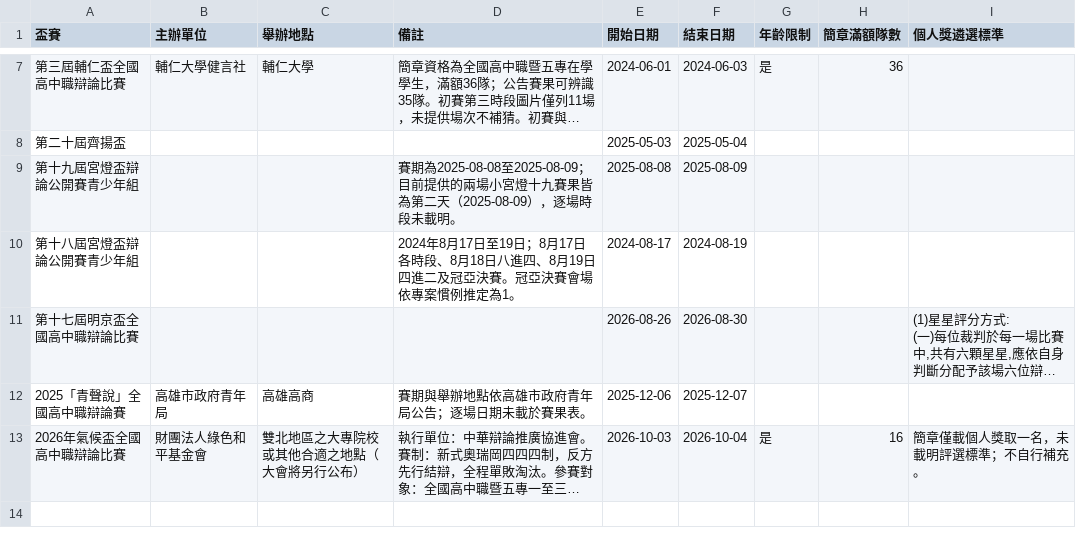
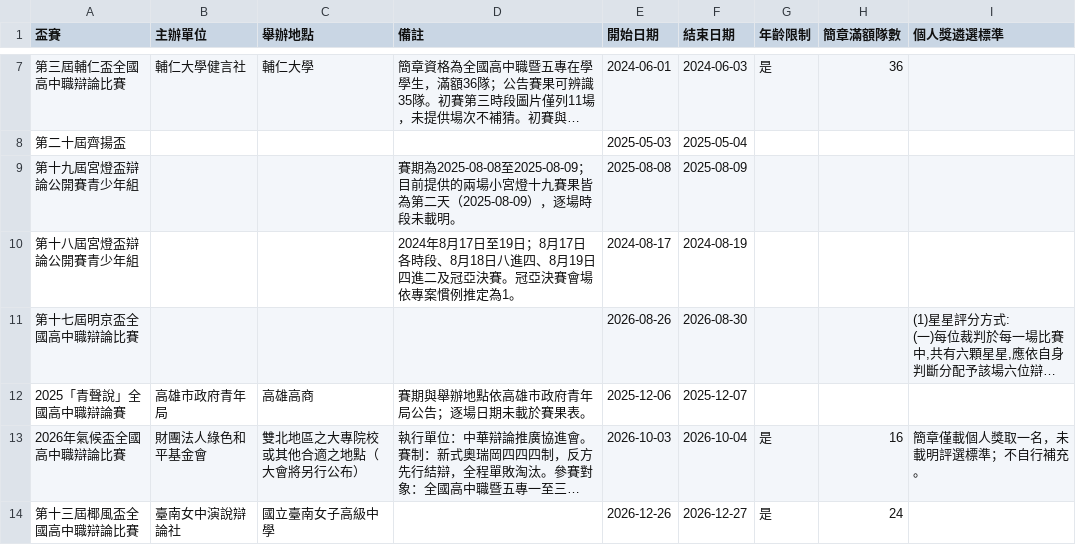
Before and after one commit to macrokernel3000/opendebate, a CSV file: data/event-metadata.csv, drawn as a sheet; only a part is shown, gaps mark what is left out; long unchanged cells end in …; the diff names each change by its address in the sheet, - before the commit and + after, or states it on an @@ line.

```diff
--- a/data/event-metadata.csv
+++ b/data/event-metadata.csv
+row 14: 第十三屆椰風盃全國高中職辯論比賽 | 臺南女中演說辯論社 | 國立臺南女子高級中學 |  | 2026-12-26 | 2026-12-27 | 是 | 24
```
Also changed, not shown: 9 other files.
